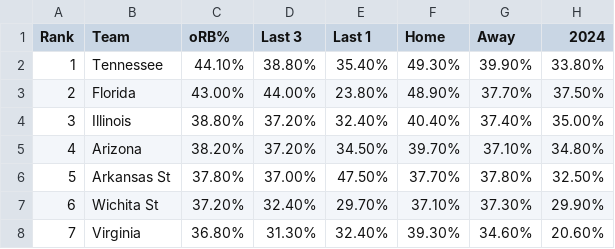
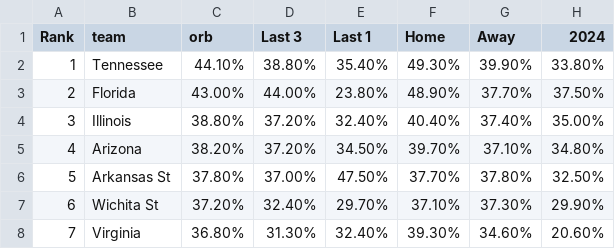
Before and after one commit to jagrest2/agrest-analytics, a CSV file: app/data/ORB_Data_V1.csv, drawn as a sheet; only a part is shown.

```diff
--- a/app/data/ORB_Data_V1.csv
+++ b/app/data/ORB_Data_V1.csv
@@ -1,2 +1,2 @@
-Rank,Team,oRB%,Last 3,Last 1,Home,Away,2024
+Rank,team,orb,Last 3,Last 1,Home,Away,2024
 1,Tennessee,44.10%,38.80%,35.40%,49.30%,39.90%,33.80%
```
Also changed, not shown: app/data/EFG_Data_V1.csv, app/data/OPP_Data_V1.csv, 3 other files.
